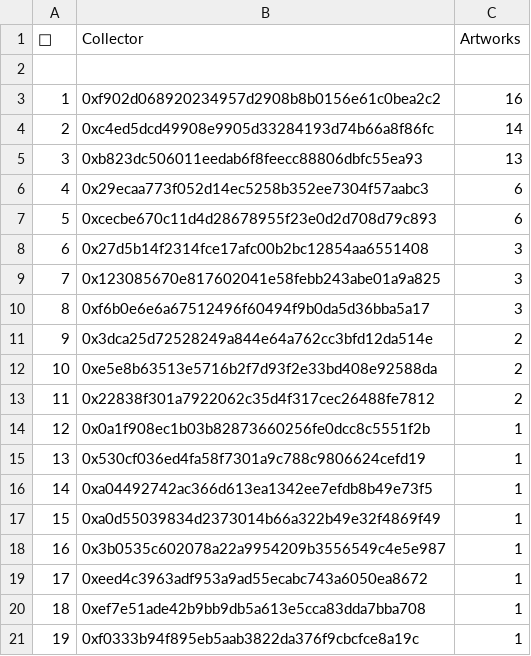
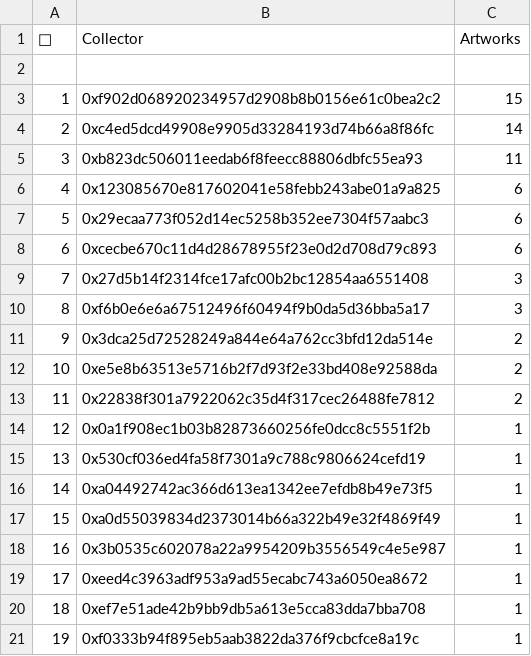
Before and after one commit to JohnOrionYoung/JOYhotPotato, a CSV file: src/python/collectors.csv, drawn as a sheet; removed rows and columns are numbered as before the commit, all else as after; the diff names each change by its address in the sheet, - before the commit and + after, or states it on an @@ line.

Commit message:
update

```diff
--- a/src/python/collectors.csv
+++ b/src/python/collectors.csv
-C3 (Artworks): 16
+C3 (Artworks): 15
-C5 (Artworks): 13
+C5 (Artworks): 11
+row 6: 4 | 0x123085670e817602041e58febb243abe01a9a825 | 6
@@ column A (👑) renumbered between rows 7 and 9 @@
-row 9: 7 | 0x123085670e817602041e58febb243abe01a9a825 | 3
```
